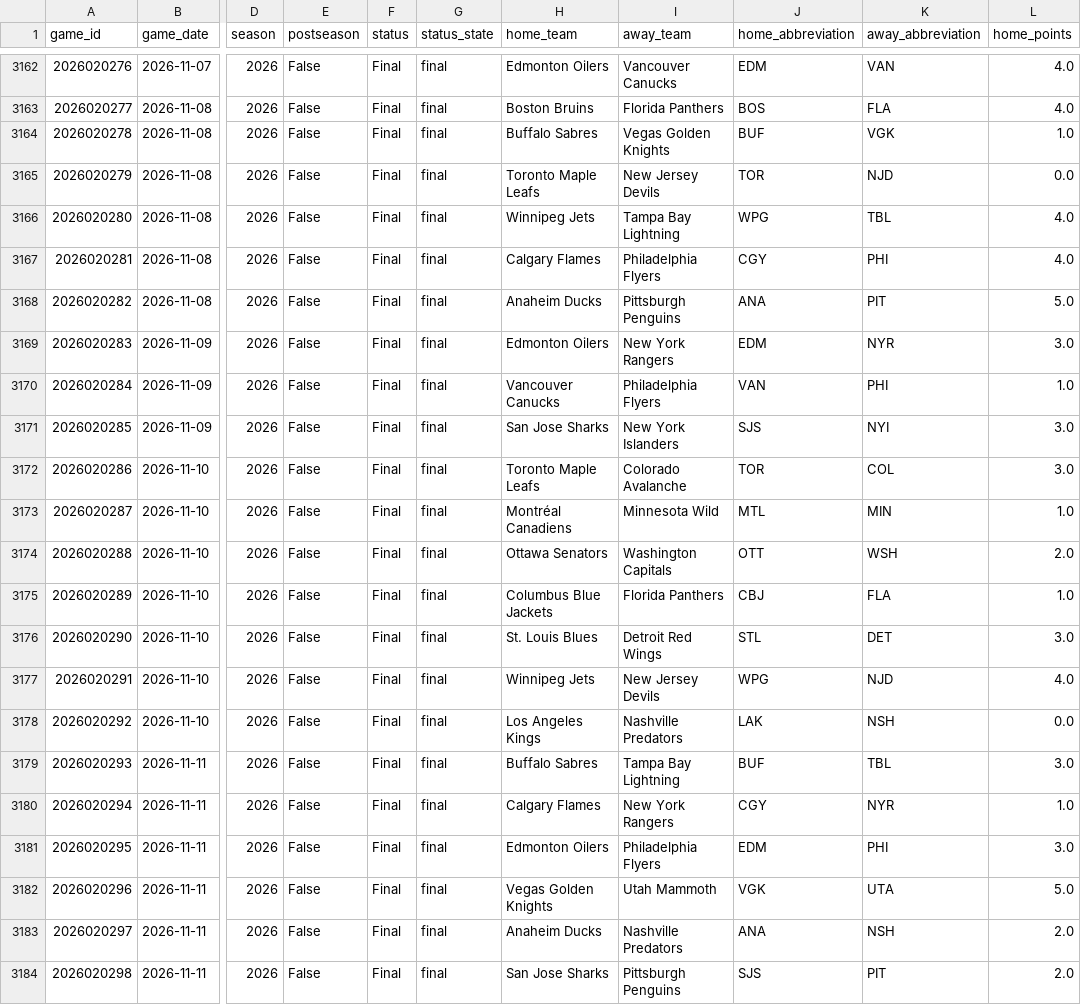
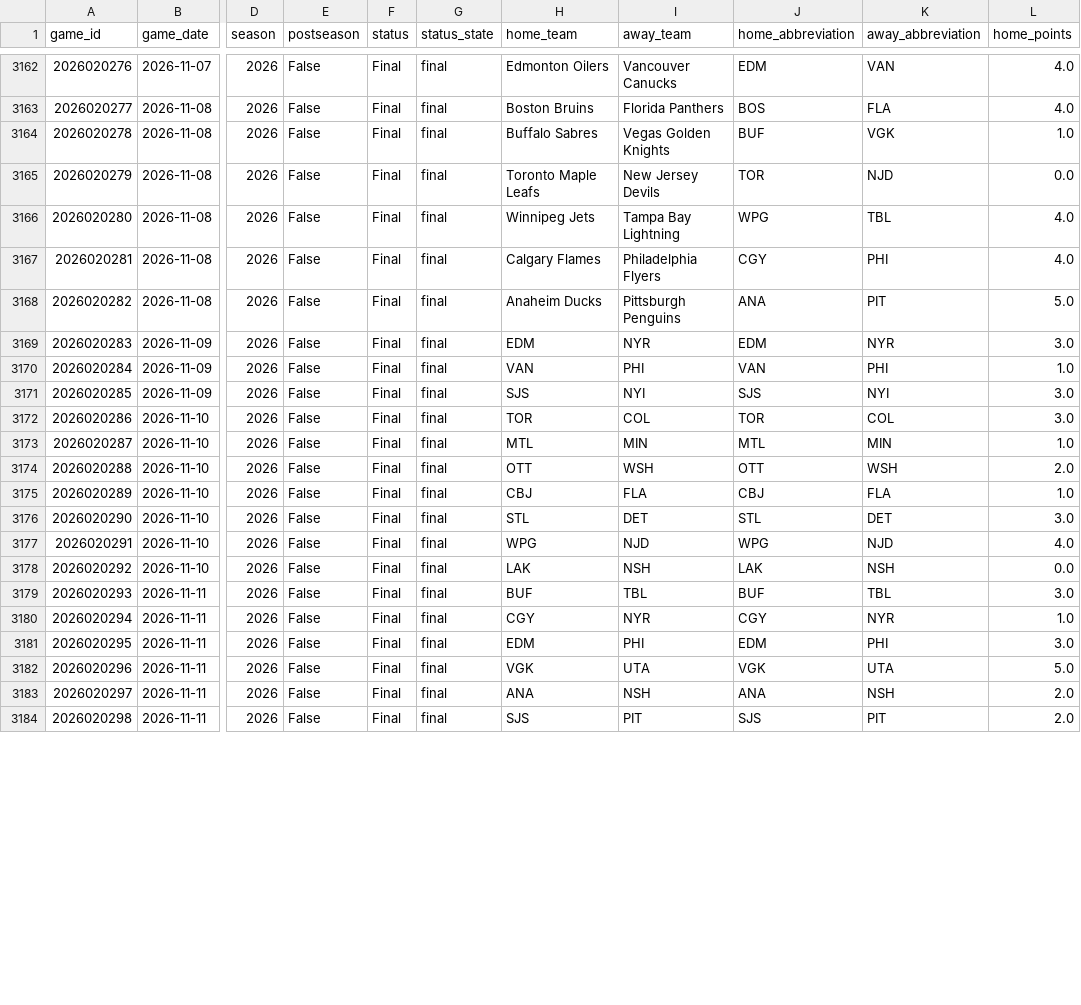
Before and after one commit to jacobtulster/nhl-edge, a CSV file: data/games.csv, drawn as a sheet; only a part is shown, gaps mark what is left out; the diff covers the shown part only; the diff names each change by its address in the sheet, - before the commit and + after, or states it on an @@ line.

```diff
--- a/data/games.csv
+++ b/data/games.csv
-H3169 (home_team): Edmonton Oilers
+H3169 (home_team): EDM
-I3169 (away_team): New York Rangers
+I3169 (away_team): NYR
-H3170 (home_team): Vancouver Canucks
+H3170 (home_team): VAN
-I3170 (away_team): Philadelphia Flyers
+I3170 (away_team): PHI
-H3171 (home_team): San Jose Sharks
+H3171 (home_team): SJS
-I3171 (away_team): New York Islanders
+I3171 (away_team): NYI
-H3172 (home_team): Toronto Maple Leafs
+H3172 (home_team): TOR
-I3172 (away_team): Colorado Avalanche
+I3172 (away_team): COL
-H3173 (home_team): Montréal Canadiens
+H3173 (home_team): MTL
-I3173 (away_team): Minnesota Wild
+I3173 (away_team): MIN
-H3174 (home_team): Ottawa Senators
+H3174 (home_team): OTT
-I3174 (away_team): Washington Capitals
+I3174 (away_team): WSH
-H3175 (home_team): Columbus Blue Jackets
+H3175 (home_team): CBJ
-I3175 (away_team): Florida Panthers
+I3175 (away_team): FLA
-H3176 (home_team): St. Louis Blues
+H3176 (home_team): STL
-I3176 (away_team): Detroit Red Wings
+I3176 (away_team): DET
-H3177 (home_team): Winnipeg Jets
+H3177 (home_team): WPG
-I3177 (away_team): New Jersey Devils
+I3177 (away_team): NJD
-H3178 (home_team): Los Angeles Kings
+H3178 (home_team): LAK
-I3178 (away_team): Nashville Predators
+I3178 (away_team): NSH
-H3179 (home_team): Buffalo Sabres
+H3179 (home_team): BUF
-I3179 (away_team): Tampa Bay Lightning
+I3179 (away_team): TBL
-H3180 (home_team): Calgary Flames
+H3180 (home_team): CGY
-I3180 (away_team): New York Rangers
+I3180 (away_team): NYR
-H3181 (home_team): Edmonton Oilers
+H3181 (home_team): EDM
-I3181 (away_team): Philadelphia Flyers
+I3181 (away_team): PHI
-H3182 (home_team): Vegas Golden Knights
+H3182 (home_team): VGK
-I3182 (away_team): Utah Mammoth
+I3182 (away_team): UTA
-H3183 (home_team): Anaheim Ducks
+H3183 (home_team): ANA
-I3183 (away_team): Nashville Predators
+I3183 (away_team): NSH
-H3184 (home_team): San Jose Sharks
+H3184 (home_team): SJS
-I3184 (away_team): Pittsburgh Penguins
+I3184 (away_team): PIT
```
Also changed, not shown: 134 edited cells elsewhere in this file, data/team_state.csv, 2 other files.
